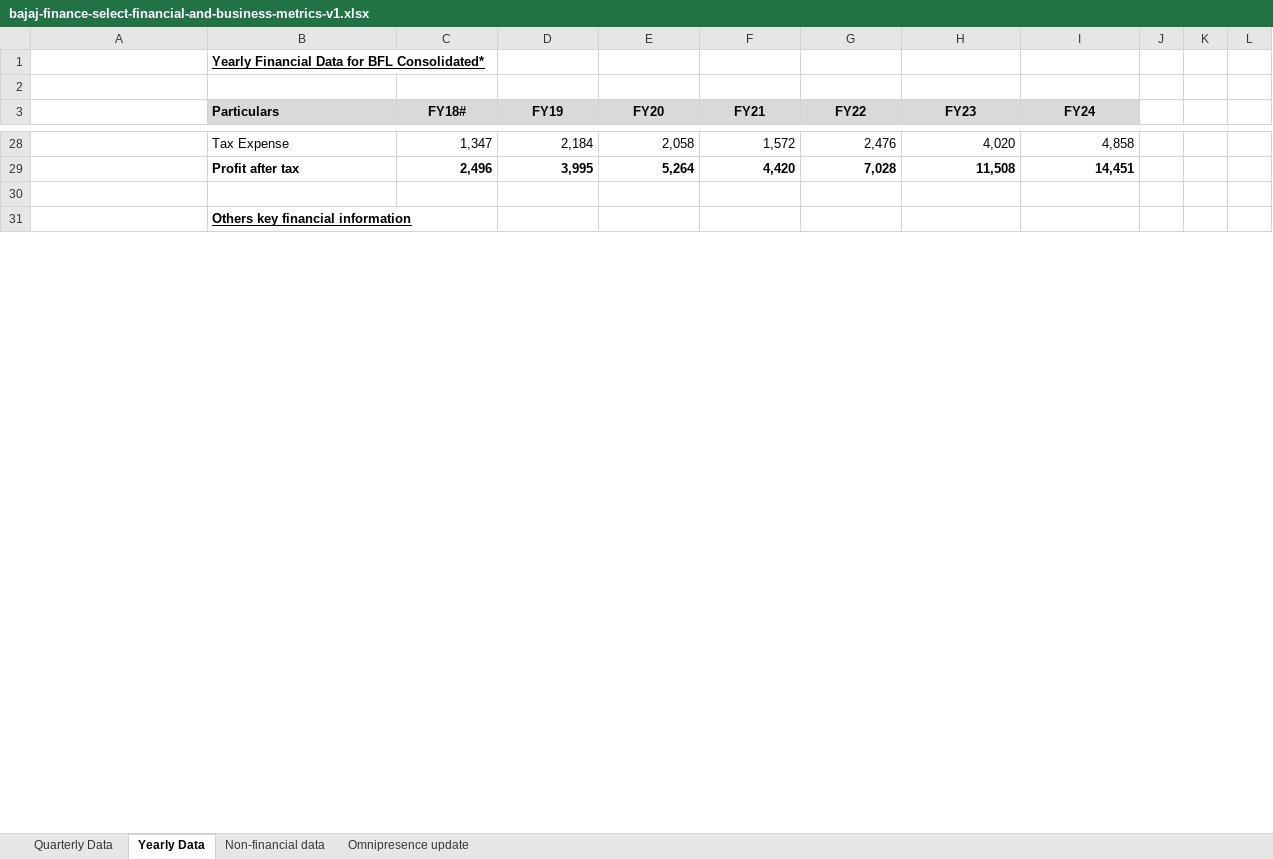
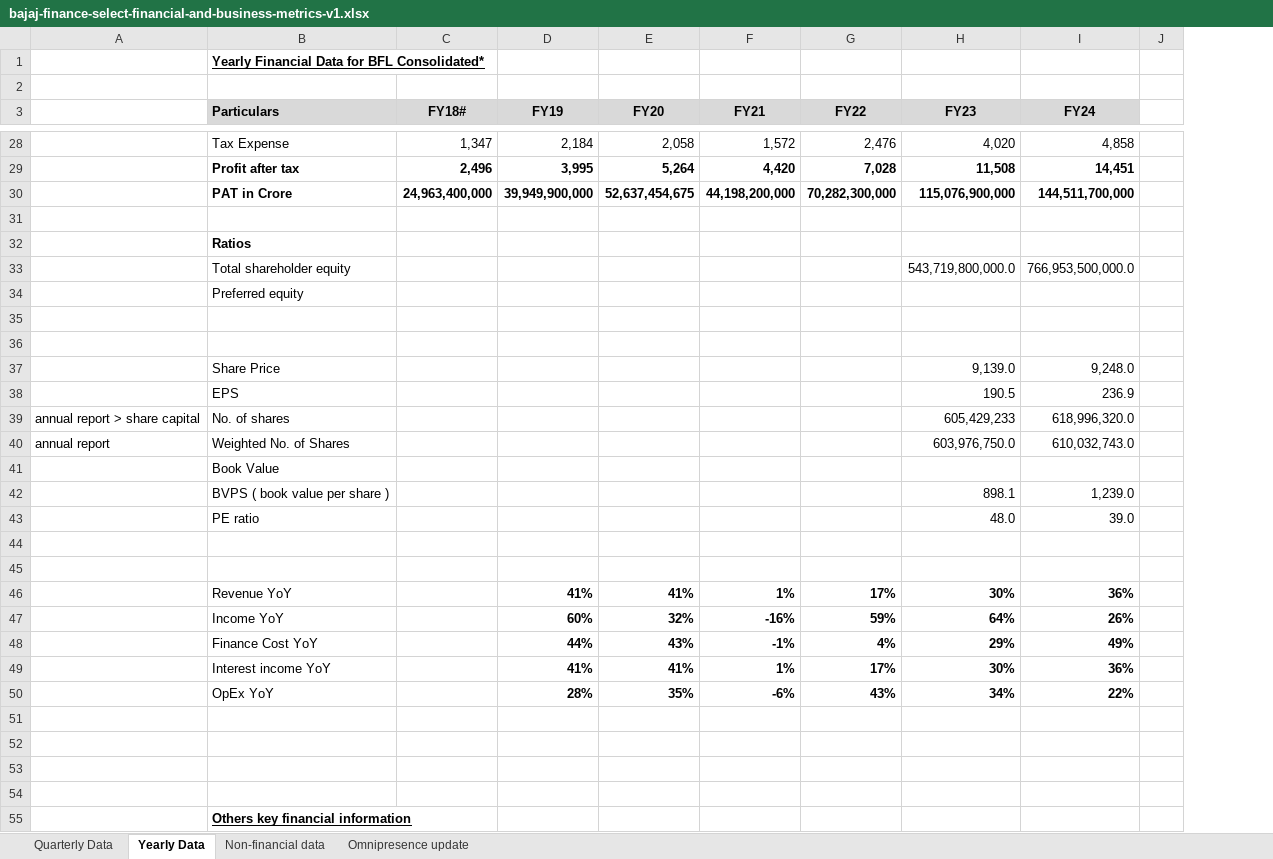
Before and after one commit to complete-dope/fin-models, an Excel workbook: bajaj-finance-select-financial-and-business-metrics-v1.xlsx, sheet Yearly Data, drawn as a sheet; only a part is shown, gaps mark what is left out; values as stored, in another font and other column widths than the file's, no borders; removed rows and columns are numbered as before the commit, all else as after; the diff covers the shown part only; the diff names each change by its address in the sheet, - before the commit and + after, or states it on an @@ line.

Commit message:
fix : updated sheets

```diff
--- a/bajaj-finance-select-financial-and-business-metrics-v1.xlsx (sheet Yearly Data)
+++ b/bajaj-finance-select-financial-and-business-metrics-v1.xlsx (sheet Yearly Data)
-column J, empty
-column K, empty
-column L, empty
+column J, empty
+row 30:  | PAT in Crore | 24,963,400,000 | 39,949,900,000 | 52,637,454,675 | 44,198,200,000 | 70,282,300,000 | 115,076,900,000 | 144,511,700,000
+row 31: (empty)
+row 32:  | Ratios
+row 33:  | Total shareholder equity |  |  |  |  |  | 543,719,800,000.0 | 766,953,500,000.0
+row 34:  | Preferred equity
+row 35: (empty)
+row 36: (empty)
+row 37:  | Share Price |  |  |  |  |  | 9,139.0 | 9,248.0
+row 38:  | EPS |  |  |  |  |  | 190.5 | 236.9
+row 39: annual report > share capital | No. of shares |  |  |  |  |  | 605,429,233 | 618,996,320.0
+row 40: annual report | Weighted No. of Shares |  |  |  |  |  | 603,976,750.0 | 610,032,743.0
+row 41:  | Book Value
+row 42:  | BVPS ( book value per share ) |  |  |  |  |  | 898.1 | 1,239.0
+row 43:  | PE ratio |  |  |  |  |  | 48.0 | 39.0
+row 44: (empty)
+row 45: (empty)
+row 46:  | Revenue YoY |  | 41% | 41% | 1% | 17% | 30% | 36%
+row 47:  | Income YoY |  | 60% | 32% | -16% | 59% | 64% | 26%
+row 48:  | Finance Cost YoY |  | 44% | 43% | -1% | 4% | 29% | 49%
+row 49:  | Interest income YoY |  | 41% | 41% | 1% | 17% | 30% | 36%
+row 50:  | OpEx YoY |  | 28% | 35% | -6% | 43% | 34% | 22%
+row 51: (empty)
+row 52: (empty)
+row 53: (empty)
```
Also changed, not shown: 8 added rows and 4 edited cells elsewhere in this sheet, formulas that keep their value, NBFC.xlsx.
